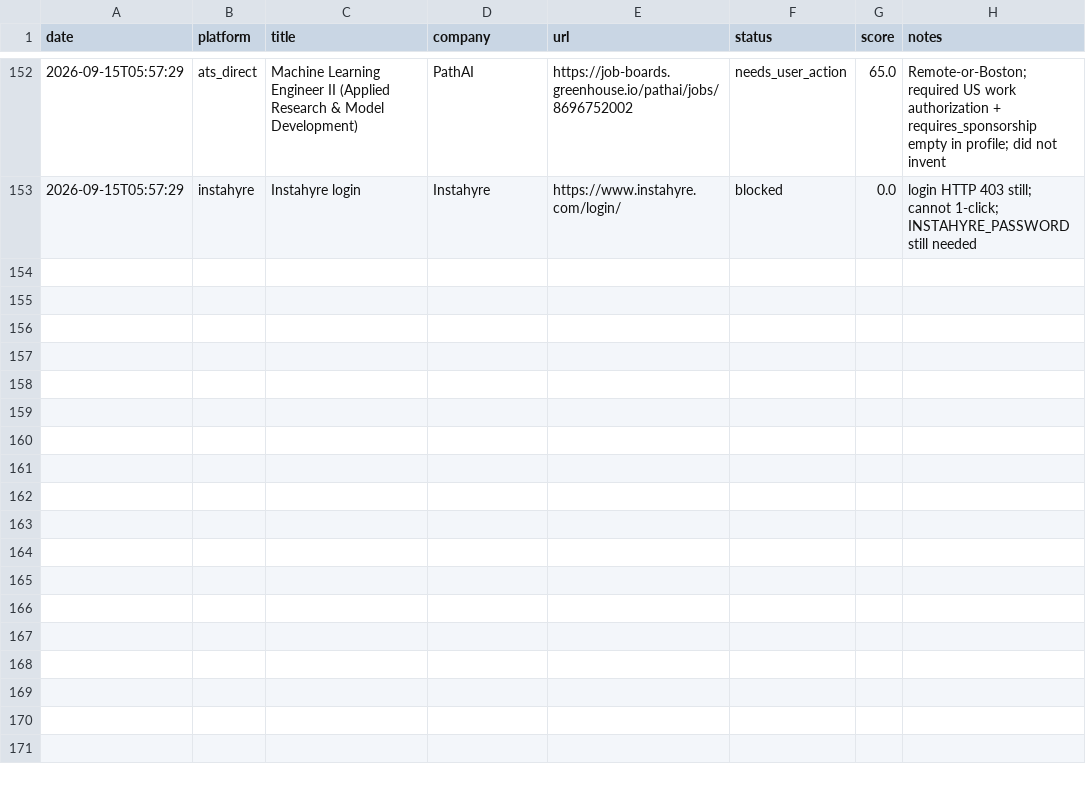
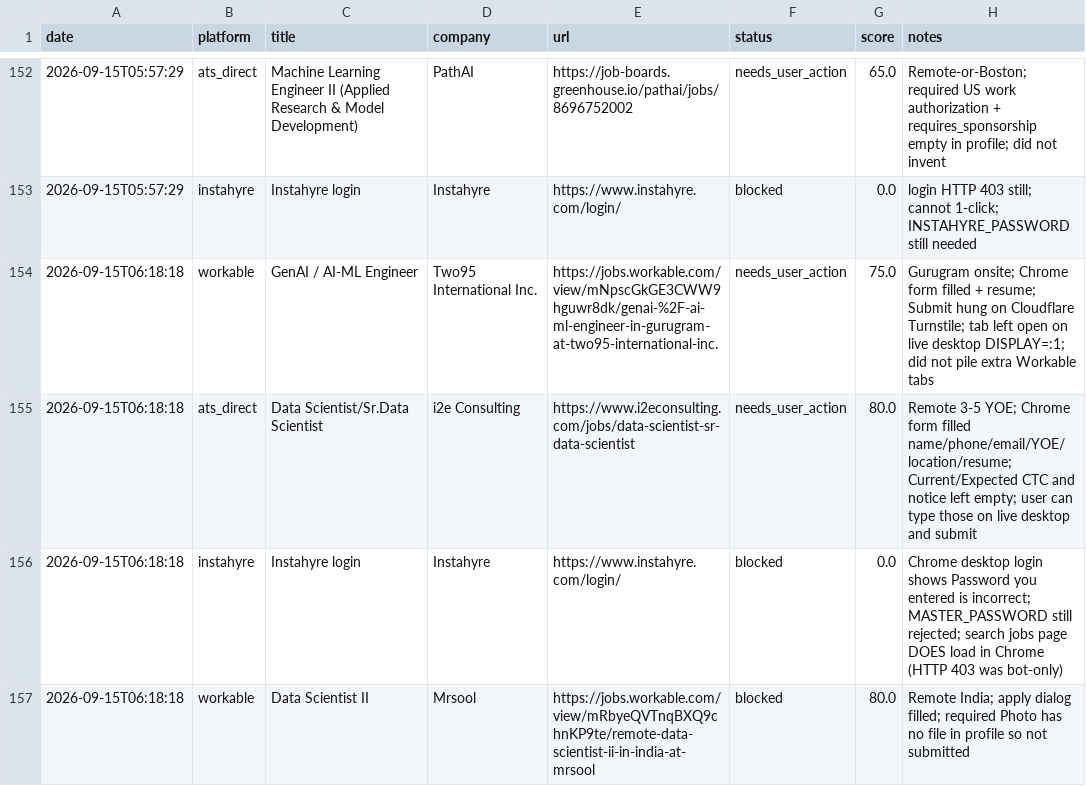
Before and after one commit to mrgarg-g1/Automation, a CSV file: tracker/applications.csv, drawn as a sheet; only a part is shown, gaps mark what is left out; the diff names each change by its address in the sheet, - before the commit and + after, or states it on an @@ line.

```diff
--- a/tracker/applications.csv
+++ b/tracker/applications.csv
+row 154: 2026-09-15T06:18:18 | workable | GenAI / AI-ML Engineer | Two95 International Inc. | https://jobs.workable.com/view/mNpscGkGE3CWW9hguwr8dk/genai-%2F-ai-ml-engineer-in-gurugram-at-two95-international-inc. | needs_user_action | 75.0 | Gurugram onsite; Chrome form filled + resume; Submit hung on Cloudflare Turnstile; tab left open on live desktop DISPLAY=:1; did not pile extra Workable tabs
+row 155: 2026-09-15T06:18:18 | ats_direct | Data Scientist/Sr.Data Scientist | i2e Consulting | https://www.i2econsulting.com/jobs/data-scientist-sr-data-scientist | needs_user_action | 80.0 | Remote 3-5 YOE; Chrome form filled name/phone/email/YOE/location/resume; Current/Expected CTC and notice left empty; user can type those on live desktop and submit
+row 156: 2026-09-15T06:18:18 | instahyre | Instahyre login | Instahyre | https://www.instahyre.com/login/ | blocked | 0.0 | Chrome desktop login shows Password you entered is incorrect; MASTER_PASSWORD still rejected; search jobs page DOES load in Chrome (HTTP 403 was bot-only)
+row 157: 2026-09-15T06:18:18 | workable | Data Scientist II | Mrsool | https://jobs.workable.com/view/mRbyeQVTnqBXQ9chnKP9te/remote-data-scientist-ii-in-india-at-mrsool | blocked | 80.0 | Remote India; apply dialog filled; required Photo has no file in profile so not submitted
```
Also changed, not shown: 2 other files.
